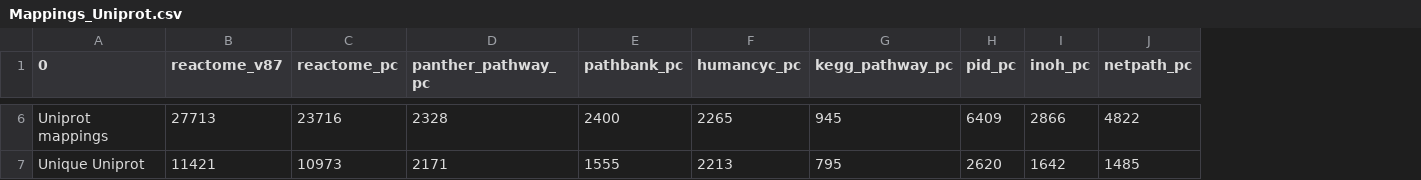
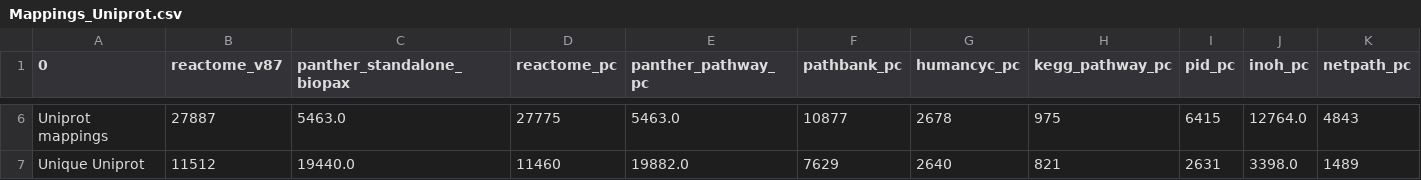
Before and after one commit to CecileBeust/BioPAXReview2024Codes, a CSV file: Figure4-5/Results/Mappings_Uniprot.csv, drawn as a sheet; only a part is shown, gaps mark what is left out; addresses are those after the commit; the diff covers the shown part only; the diff names each change by its address in the sheet, - before the commit and + after, or states it on an @@ line.

```diff
--- a/Figure4-5/Results/Mappings_Uniprot.csv
+++ b/Figure4-5/Results/Mappings_Uniprot.csv
+column C (panther_standalone_biopax), rows 6-7: 5463.0 | 19440.0
-B6 (reactome_v87): 27713
+B6 (reactome_v87): 27887
-D6 (reactome_pc): 23716
+D6 (reactome_pc): 27775
-E6 (panther_pathway_pc): 2328
+E6 (panther_pathway_pc): 5463.0
-F6 (pathbank_pc): 2400
+F6 (pathbank_pc): 10877
-G6 (humancyc_pc): 2265
+G6 (humancyc_pc): 2678
-H6 (kegg_pathway_pc): 945
+H6 (kegg_pathway_pc): 975
-I6 (pid_pc): 6409
+I6 (pid_pc): 6415
-J6 (inoh_pc): 2866
+J6 (inoh_pc): 12764.0
-K6 (netpath_pc): 4822
+K6 (netpath_pc): 4843
-B7 (reactome_v87): 11421
+B7 (reactome_v87): 11512
-D7 (reactome_pc): 10973
+D7 (reactome_pc): 11460
-E7 (panther_pathway_pc): 2171
+E7 (panther_pathway_pc): 19882.0
-F7 (pathbank_pc): 1555
+F7 (pathbank_pc): 7629
-G7 (humancyc_pc): 2213
+G7 (humancyc_pc): 2640
-H7 (kegg_pathway_pc): 795
+H7 (kegg_pathway_pc): 821
-I7 (pid_pc): 2620
+I7 (pid_pc): 2631
-J7 (inoh_pc): 1642
+J7 (inoh_pc): 3398.0
-K7 (netpath_pc): 1485
+K7 (netpath_pc): 1489
```
Also changed, not shown: 29 edited cells elsewhere in this file, Figure4-5/Results/Mappings_ChEBI.csv, 16 other files.
